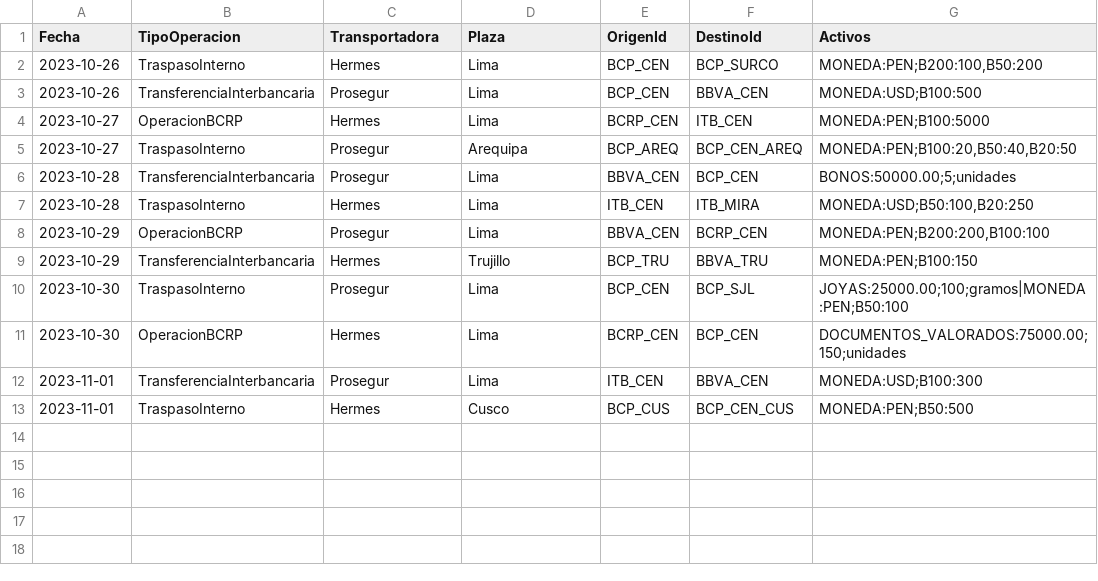
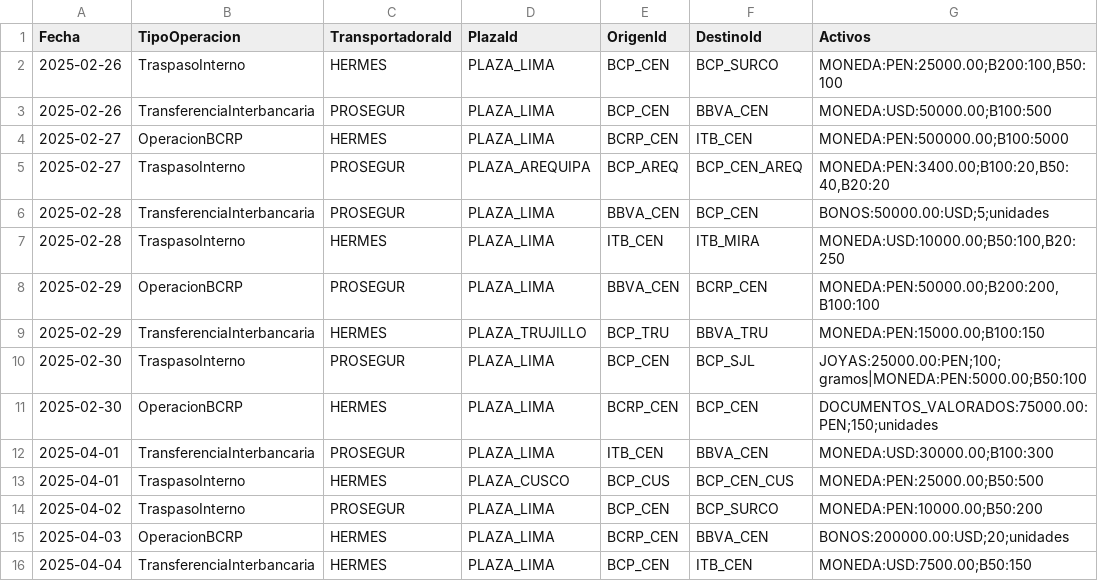
Before and after one commit to JhonAQ/ProgSist-Test1-SistemaBCR, a CSV file: data/operations_data.csv, drawn as a sheet.

Commit message:
Update test data

```diff
--- a/data/operations_data.csv
+++ b/data/operations_data.csv
@@ -1,13 +1,16 @@
-Fecha,TipoOperacion,Transportadora,Plaza,OrigenId,DestinoId,Activos
-2023-10-26,TraspasoInterno,Hermes,Lima,BCP_CEN,BCP_SURCO,"MONEDA:PEN;B200:100,B50:200"
-2023-10-26,TransferenciaInterbancaria,Prosegur,Lima,BCP_CEN,BBVA_CEN,"MONEDA:USD;B100:500"
-2023-10-27,OperacionBCRP,Hermes,Lima,BCRP_CEN,ITB_CEN,"MONEDA:PEN;B100:5000"
-2023-10-27,TraspasoInterno,Prosegur,Arequipa,BCP_AREQ,BCP_CEN_AREQ,"MONEDA:PEN;B100:20,B50:40,B20:50"
-2023-10-28,TransferenciaInterbancaria,Prosegur,Lima,BBVA_CEN,BCP_CEN,"BONOS:50000.00;5;unidades"
-2023-10-28,TraspasoInterno,Hermes,Lima,ITB_CEN,ITB_MIRA,"MONEDA:USD;B50:100,B20:250"
-2023-10-29,OperacionBCRP,Prosegur,Lima,BBVA_CEN,BCRP_CEN,"MONEDA:PEN;B200:200,B100:100"
-2023-10-29,TransferenciaInterbancaria,Hermes,Trujillo,BCP_TRU,BBVA_TRU,"MONEDA:PEN;B100:150"
-2023-10-30,TraspasoInterno,Prosegur,Lima,BCP_CEN,BCP_SJL,"JOYAS:25000.00;100;gramos|MONEDA:PEN;B50:100"
-2023-10-30,OperacionBCRP,Hermes,Lima,BCRP_CEN,BCP_CEN,"DOCUMENTOS_VALORADOS:75000.00;150;unidades"
-2023-11-01,TransferenciaInterbancaria,Prosegur,Lima,ITB_CEN,BBVA_CEN,"MONEDA:USD;B100:300"
-2023-11-01,TraspasoInterno,Hermes,Cusco,BCP_CUS,BCP_CEN_CUS,"MONEDA:PEN;B50:500"
+Fecha,TipoOperacion,TransportadoraId,PlazaId,OrigenId,DestinoId,Activos
+2025-02-26,TraspasoInterno,HERMES,PLAZA_LIMA,BCP_CEN,BCP_SURCO,"MONEDA:PEN:25000.00;B200:100,B50:100"
+2025-02-26,TransferenciaInterbancaria,PROSEGUR,PLAZA_LIMA,BCP_CEN,BBVA_CEN,"MONEDA:USD:50000.00;B100:500"
+2025-02-27,OperacionBCRP,HERMES,PLAZA_LIMA,BCRP_CEN,ITB_CEN,"MONEDA:PEN:500000.00;B100:5000"
+2025-02-27,TraspasoInterno,PROSEGUR,PLAZA_AREQUIPA,BCP_AREQ,BCP_CEN_AREQ,"MONEDA:PEN:3400.00;B100:20,B50:40,B20:20"
+2025-02-28,TransferenciaInterbancaria,PROSEGUR,PLAZA_LIMA,BBVA_CEN,BCP_CEN,"BONOS:50000.00:USD;5;unidades"
+2025-02-28,TraspasoInterno,HERMES,PLAZA_LIMA,ITB_CEN,ITB_MIRA,"MONEDA:USD:10000.00;B50:100,B20:250"
+2025-02-29,OperacionBCRP,PROSEGUR,PLAZA_LIMA,BBVA_CEN,BCRP_CEN,"MONEDA:PEN:50000.00;B200:200,B100:100"
+2025-02-29,TransferenciaInterbancaria,HERMES,PLAZA_TRUJILLO,BCP_TRU,BBVA_TRU,"MONEDA:PEN:15000.00;B100:150"
+2025-02-30,TraspasoInterno,PROSEGUR,PLAZA_LIMA,BCP_CEN,BCP_SJL,"JOYAS:25000.00:PEN;100;gramos|MONEDA:PEN:5000.00;B50:100"
+2025-02-30,OperacionBCRP,HERMES,PLAZA_LIMA,BCRP_CEN,BCP_CEN,"DOCUMENTOS_VALORADOS:75000.00:PEN;150;unidades"
+2025-04-01,TransferenciaInterbancaria,PROSEGUR,PLAZA_LIMA,ITB_CEN,BBVA_CEN,"MONEDA:USD:30000.00;B100:300"
+2025-04-01,TraspasoInterno,HERMES,PLAZA_CUSCO,BCP_CUS,BCP_CEN_CUS,"MONEDA:PEN:25000.00;B50:500"
+2025-04-02,TraspasoInterno,PROSEGUR,PLAZA_LIMA,BCP_CEN,BCP_SURCO,"MONEDA:PEN:10000.00;B50:200"
+2025-04-03,OperacionBCRP,HERMES,PLAZA_LIMA,BCRP_CEN,BBVA_CEN,"BONOS:200000.00:USD;20;unidades"
+2025-04-04,TransferenciaInterbancaria,HERMES,PLAZA_LIMA,BCP_CEN,ITB_CEN,"MONEDA:USD:7500.00;B50:150"
```
